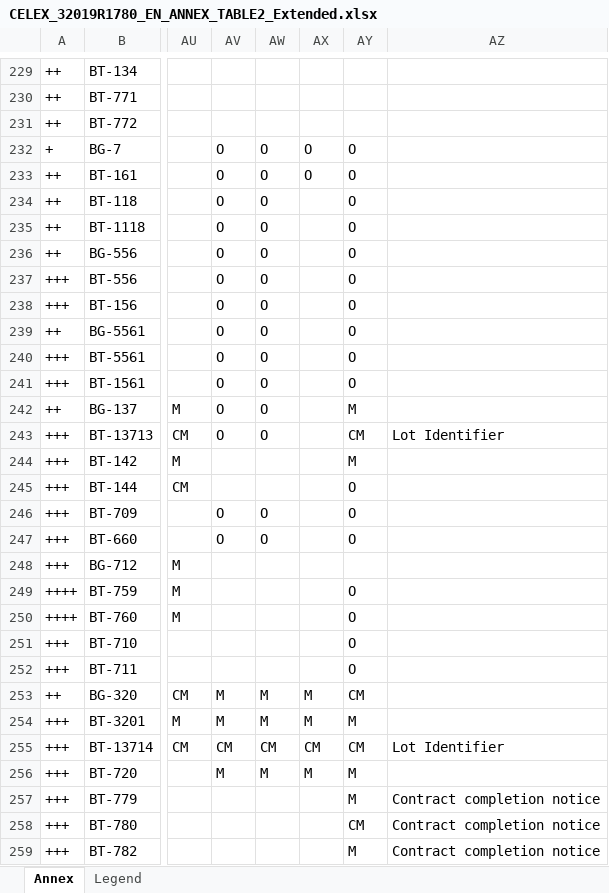
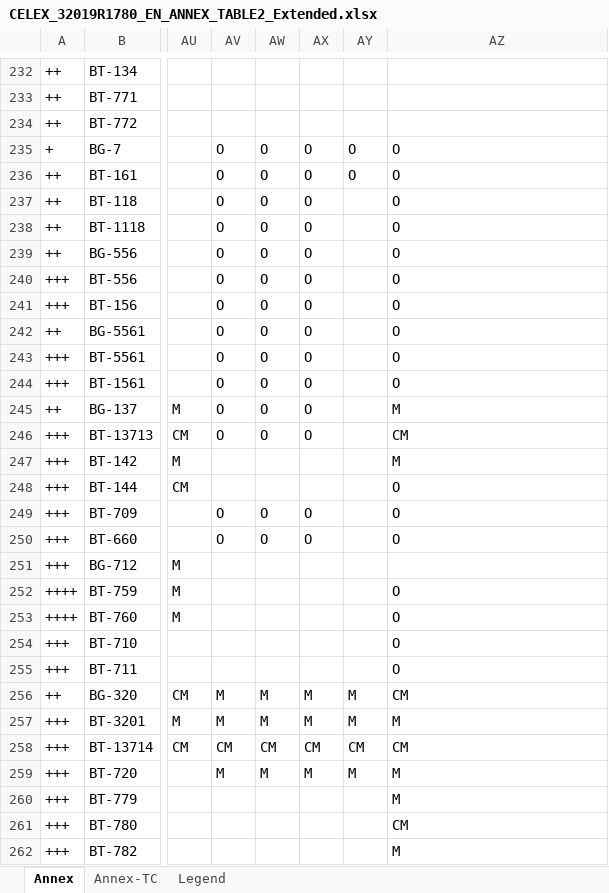
Before and after one commit to open-contracting/european-union-support, an Excel workbook: source/CELEX_32019R1780_EN_ANNEX_TABLE2_Extended.xlsx, sheet Annex, drawn as a sheet; only a part is shown, gaps mark what is left out; values as stored, in another font and other column widths than the file's, no cell formats; conditional formats not drawn; addresses are those after the commit; the diff covers the shown part only; the diff names each change by its address in the sheet, - before the commit and + after, or states it on an @@ line.

```diff
--- a/source/CELEX_32019R1780_EN_ANNEX_TABLE2_Extended.xlsx (sheet Annex)
+++ b/source/CELEX_32019R1780_EN_ANNEX_TABLE2_Extended.xlsx (sheet Annex)
+sheet tab: Annex-TC
-AZ235:AZ244: (empty)
+AZ235:AZ244: O
-AX237:AX246: (empty)
+AX237:AX246: O
-AY237:AY244: O
+AY237:AY244: (empty)
-AY245: M
+AY245: (empty)
-AZ245: (empty)
+AZ245: M
-AY246: CM
+AY246: (empty)
-AZ246: Lot Identifier
+AZ246: CM
-AY247: M
+AY247: (empty)
-AZ247: (empty)
+AZ247: M
-AY248:AY250: O
+AY248:AY250: (empty)
-AZ248:AZ250: (empty)
+AZ248:AZ250: O
-AX249:AX250: (empty)
+AX249:AX250: O
-AY252:AY255: O
+AY252:AY255: (empty)
-AZ252:AZ255: (empty)
+AZ252:AZ255: O
-AY256: CM
+AY256: M
-AZ256: (empty)
+AZ256: CM
-AZ257: (empty)
+AZ257: M
-AZ258: Lot Identifier
+AZ258: CM
-AZ259: (empty)
+AZ259: M
-AY260: M
+AY260: (empty)
-AZ260: Contract completion notice
+AZ260: M
-AY261: CM
+AY261: (empty)
-AZ261: Contract completion notice
+AZ261: CM
-AY262: M
+AY262: (empty)
-AZ262: Contract completion notice
+AZ262: M
```
Also changed, not shown: 20 added rows, 3 removed rows, 586 edited cells and merged cells elsewhere in this sheet, cell formats, charts or pictures, 3 other files.
